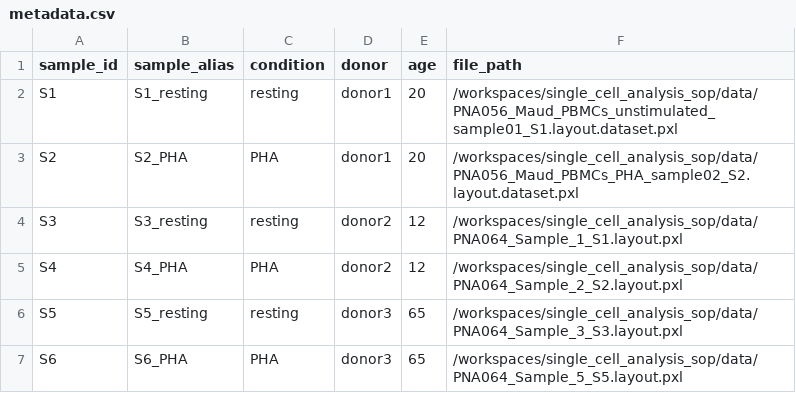
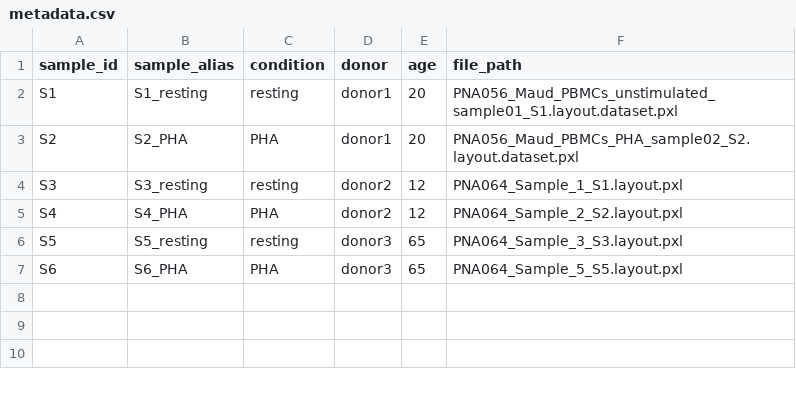
Before and after one commit to PixelgenTechnologies/proxiome-analysis-template, a CSV file: data/metadata.csv, drawn as a sheet.

Commit message:
make loading data system independent

```diff
--- a/data/metadata.csv
+++ b/data/metadata.csv
@@ -1,7 +1,7 @@
 sample_id,sample_alias,condition,donor,age,file_path
-S1,S1_resting,resting,donor1,20,/workspaces/single_cell_analysis_sop/data/PNA056_Maud_PBMCs_unstimulated_sample01_S1.layout.dataset.pxl
-S2,S2_PHA,PHA,donor1,20,/workspaces/single_cell_analysis_sop/data/PNA056_Maud_PBMCs_PHA_sample02_S2.layout.dataset.pxl
-S3,S3_resting,resting,donor2,12,/workspaces/single_cell_analysis_sop/data/PNA064_Sample_1_S1.layout.pxl
-S4,S4_PHA,PHA,donor2,12,/workspaces/single_cell_analysis_sop/data/PNA064_Sample_2_S2.layout.pxl
-S5,S5_resting,resting,donor3,65,/workspaces/single_cell_analysis_sop/data/PNA064_Sample_3_S3.layout.pxl
-S6,S6_PHA,PHA,donor3,65,/workspaces/single_cell_analysis_sop/data/PNA064_Sample_5_S5.layout.pxl
+S1,S1_resting,resting,donor1,20,PNA056_Maud_PBMCs_unstimulated_sample01_S1.layout.dataset.pxl
+S2,S2_PHA,PHA,donor1,20,PNA056_Maud_PBMCs_PHA_sample02_S2.layout.dataset.pxl
+S3,S3_resting,resting,donor2,12,PNA064_Sample_1_S1.layout.pxl
+S4,S4_PHA,PHA,donor2,12,PNA064_Sample_2_S2.layout.pxl
+S5,S5_resting,resting,donor3,65,PNA064_Sample_3_S3.layout.pxl
+S6,S6_PHA,PHA,donor3,65,PNA064_Sample_5_S5.layout.pxl
```
Also changed, not shown: 1 other file.
